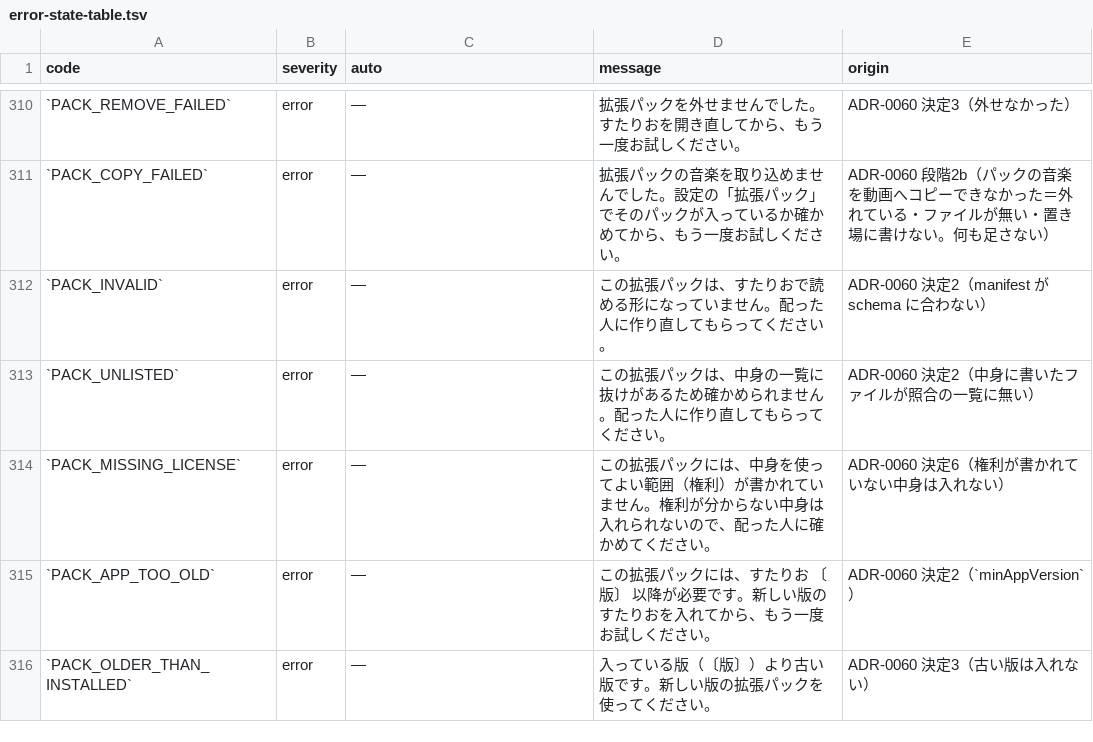
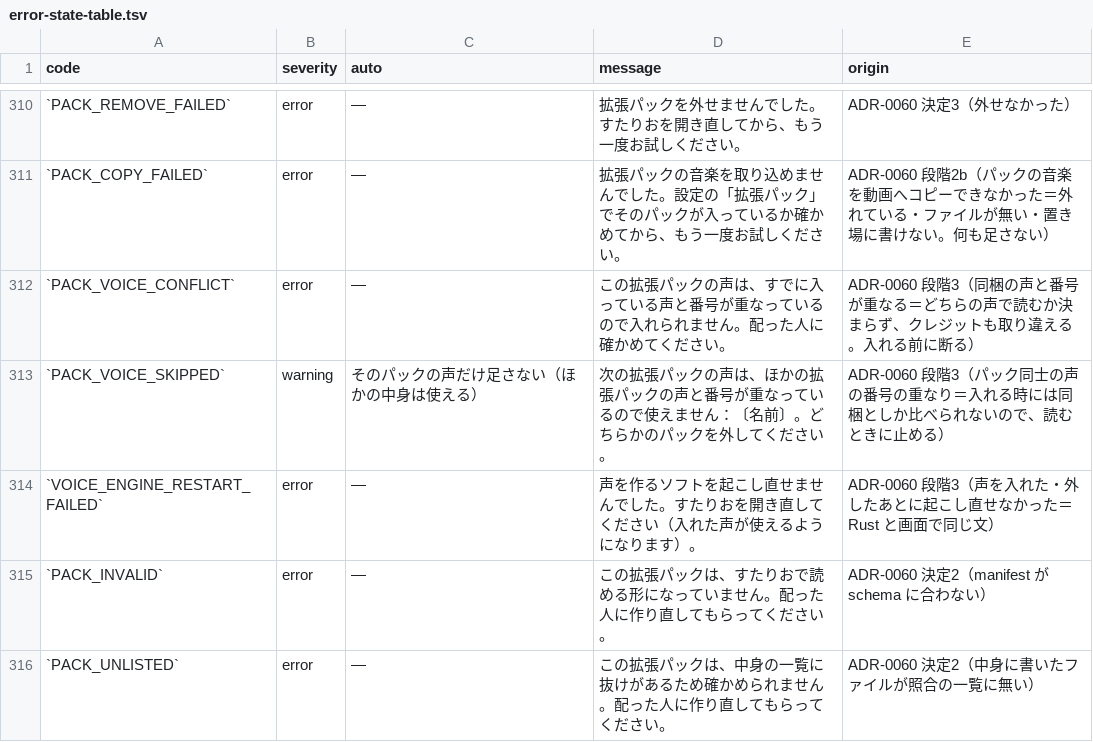
Before and after one commit to fujii-yuki-star/star-recruit-studio, a TSV file: docs/yuko_recruit_docs/errors/error-state-table.tsv, drawn as a sheet; only a part is shown, gaps mark what is left out; the shorter side is filled out with more unchanged rows.

```diff
--- a/docs/yuko_recruit_docs/errors/error-state-table.tsv
+++ b/docs/yuko_recruit_docs/errors/error-state-table.tsv
@@ -311,2 +311,5 @@ code	severity	auto	message	origin
 `PACK_COPY_FAILED`	error	—	拡張パックの音楽を取り込めませんでした。設定の「拡張パック」でそのパックが入っているか確かめてから、もう一度お試しください。	ADR-0060 段階2b（パックの音楽を動画へコピーできなかった＝外れている・ファイルが無い・置き場に書けない。何も足さない）
+`PACK_VOICE_CONFLICT`	error	—	この拡張パックの声は、すでに入っている声と番号が重なっているので入れられません。配った人に確かめてください。	ADR-0060 段階3（同梱の声と番号が重なる＝どちらの声で読むか決まらず、クレジットも取り違える。入れる前に断る）
+`PACK_VOICE_SKIPPED`	warning	そのパックの声だけ足さない（ほかの中身は使える）	次の拡張パックの声は、ほかの拡張パックの声と番号が重なっているので使えません：〔名前〕。どちらかのパックを外してください。	ADR-0060 段階3（パック同士の声の番号の重なり＝入れる時には同梱としか比べられないので、読むときに止める）
+`VOICE_ENGINE_RESTART_FAILED`	error	—	声を作るソフトを起こし直せませんでした。すたりおを開き直してください（入れた声が使えるようになります）。	ADR-0060 段階3（声を入れた・外したあとに起こし直せなかった＝Rust と画面で同じ文）
 `PACK_INVALID`	error	—	この拡張パックは、すたりおで読める形になっていません。配った人に作り直してもらってください。	ADR-0060 決定2（manifest が schema に合わない）
```
Also changed, not shown: 35 other files.
